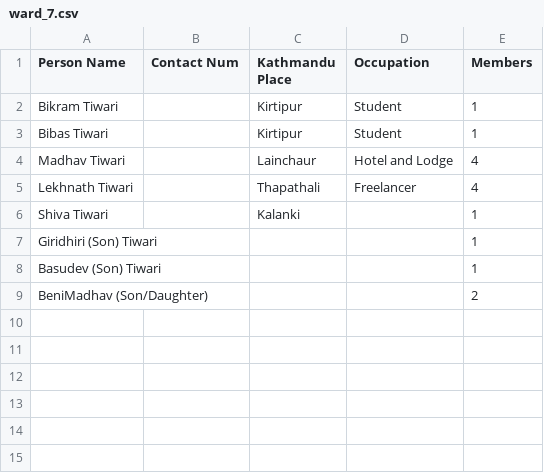
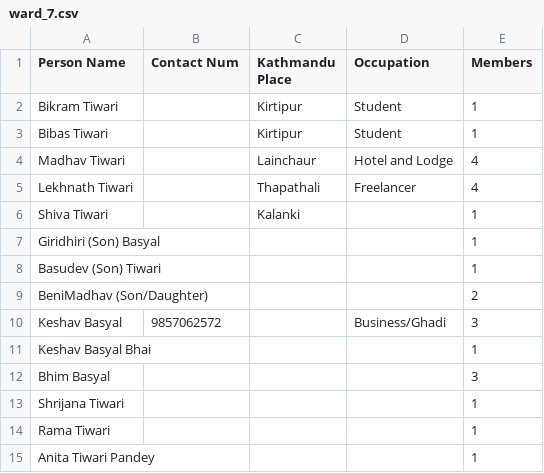
Before and after one commit to bishnusyangja/Malunga_Kathmandu_Sewa_Samaj, a CSV file: ward_7.csv, drawn as a sheet.

```diff
--- a/ward_7.csv
+++ b/ward_7.csv
@@ -6,4 +6,10 @@ Lekhnath Tiwari, , Thapathali, Freelancer, 4
 Shiva Tiwari, , Kalanki, , 1
-Giridhiri (Son) Tiwari, , , , 1
+Giridhiri (Son) Basyal, , , , 1
 Basudev (Son) Tiwari, , , , 1
 BeniMadhav (Son/Daughter), , , , 2
+Keshav Basyal, 9857062572, , Business/Ghadi, 3
+Keshav Basyal Bhai, , , , 1
+Bhim Basyal, , , , 3
+Shrijana Tiwari, , , , 1
+Rama Tiwari, , , , 1
+Anita Tiwari Pandey, , , , 1
```
Also changed, not shown: ward_1.csv, ward_2.csv, 3 other files.
